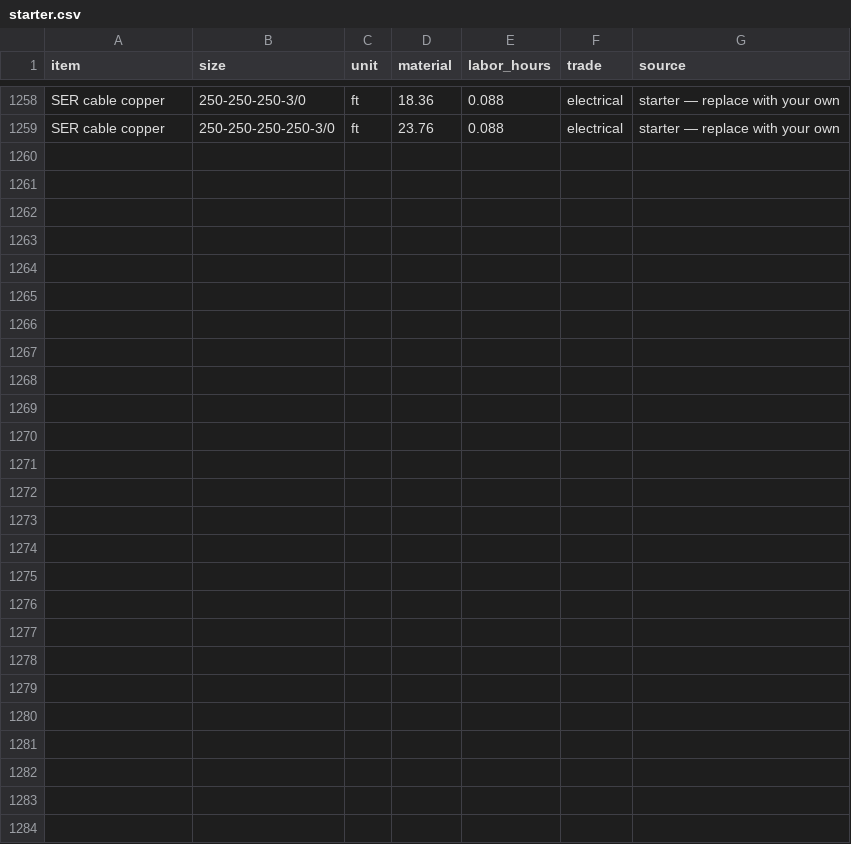
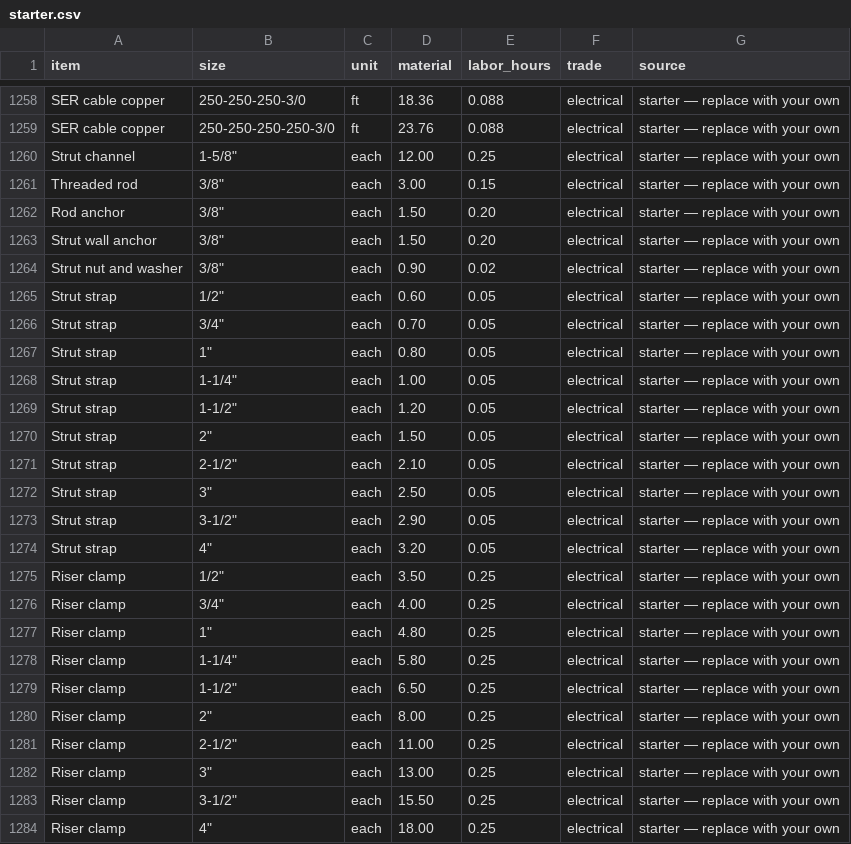
Before and after one commit to AICodeForgedev/cadaddy, a CSV file: assets/costbook/starter.csv, drawn as a sheet; only a part is shown, gaps mark what is left out.

```diff
--- a/assets/costbook/starter.csv
+++ b/assets/costbook/starter.csv
@@ -1259 +1259,26 @@ SER cable copper,250-250-250-3/0,ft,18.36,0.088,electrical,starter — replace w
 SER cable copper,250-250-250-250-3/0,ft,23.76,0.088,electrical,starter — replace with your own
+Strut channel,"1-5/8""",each,12.00,0.25,electrical,starter — replace with your own
+Threaded rod,"3/8""",each,3.00,0.15,electrical,starter — replace with your own
+Rod anchor,"3/8""",each,1.50,0.20,electrical,starter — replace with your own
+Strut wall anchor,"3/8""",each,1.50,0.20,electrical,starter — replace with your own
+Strut nut and washer,"3/8""",each,0.90,0.02,electrical,starter — replace with your own
+Strut strap,"1/2""",each,0.60,0.05,electrical,starter — replace with your own
+Strut strap,"3/4""",each,0.70,0.05,electrical,starter — replace with your own
+Strut strap,"1""",each,0.80,0.05,electrical,starter — replace with your own
+Strut strap,"1-1/4""",each,1.00,0.05,electrical,starter — replace with your own
+Strut strap,"1-1/2""",each,1.20,0.05,electrical,starter — replace with your own
+Strut strap,"2""",each,1.50,0.05,electrical,starter — replace with your own
+Strut strap,"2-1/2""",each,2.10,0.05,electrical,starter — replace with your own
+Strut strap,"3""",each,2.50,0.05,electrical,starter — replace with your own
+Strut strap,"3-1/2""",each,2.90,0.05,electrical,starter — replace with your own
+Strut strap,"4""",each,3.20,0.05,electrical,starter — replace with your own
+Riser clamp,"1/2""",each,3.50,0.25,electrical,starter — replace with your own
+Riser clamp,"3/4""",each,4.00,0.25,electrical,starter — replace with your own
+Riser clamp,"1""",each,4.80,0.25,electrical,starter — replace with your own
+Riser clamp,"1-1/4""",each,5.80,0.25,electrical,starter — replace with your own
+Riser clamp,"1-1/2""",each,6.50,0.25,electrical,starter — replace with your own
+Riser clamp,"2""",each,8.00,0.25,electrical,starter — replace with your own
+Riser clamp,"2-1/2""",each,11.00,0.25,electrical,starter — replace with your own
+Riser clamp,"3""",each,13.00,0.25,electrical,starter — replace with your own
+Riser clamp,"3-1/2""",each,15.50,0.25,electrical,starter — replace with your own
+Riser clamp,"4""",each,18.00,0.25,electrical,starter — replace with your own
```
Also changed, not shown: 5 other files.
